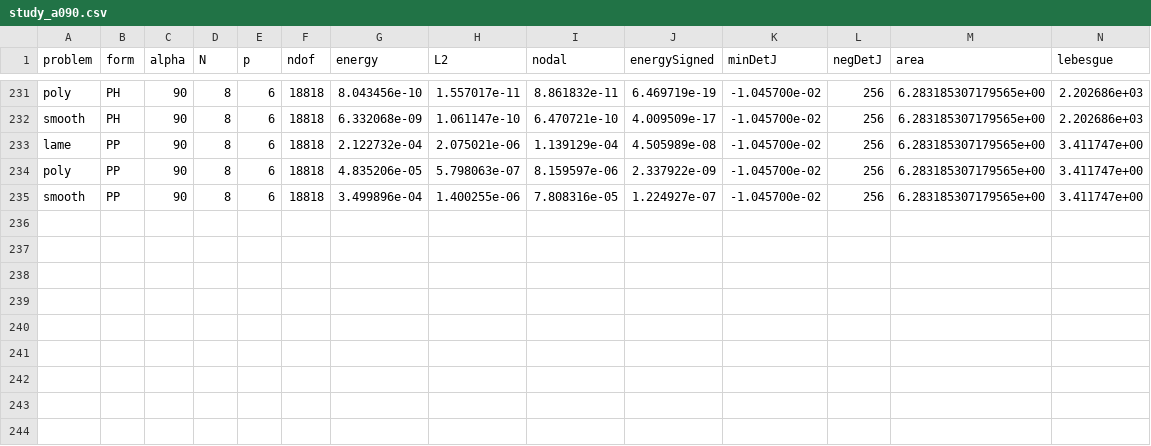
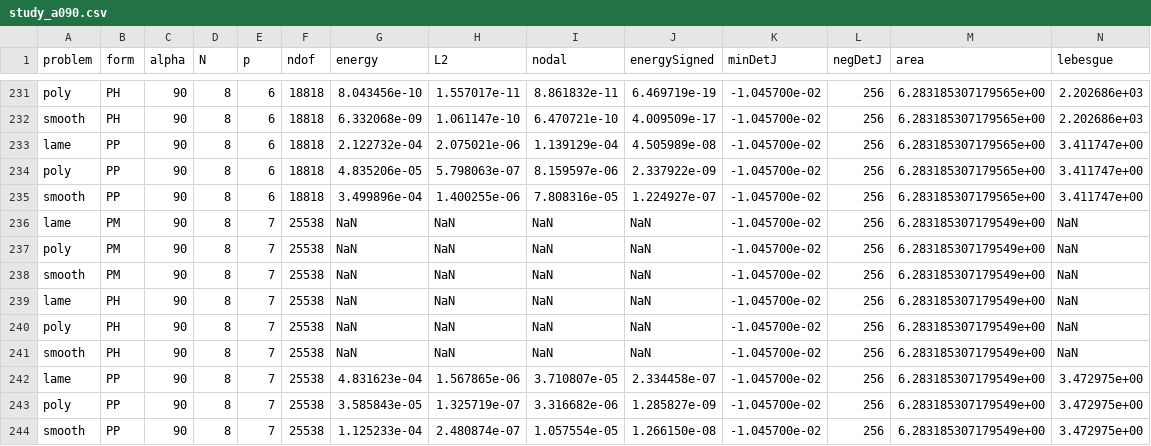
Before and after one commit to SaschaEisentraeger/USEM-MATLAB, a CSV file: studies/thick_cylinder/results/raw/study_a090.csv, drawn as a sheet; only a part is shown, gaps mark what is left out; rows hold the shown columns only; the diff names each change by its address in the sheet, - before the commit and + after, or states it on an @@ line.

```diff
--- a/studies/thick_cylinder/results/raw/study_a090.csv
+++ b/studies/thick_cylinder/results/raw/study_a090.csv
+row 236: lame | PM | 90 | 8 | 7 | 25538 | NaN | NaN | NaN | NaN | -1.045700e-02 | 256 | 6.283185307179549e+00 | NaN
+row 237: poly | PM | 90 | 8 | 7 | 25538 | NaN | NaN | NaN | NaN | -1.045700e-02 | 256 | 6.283185307179549e+00 | NaN
+row 238: smooth | PM | 90 | 8 | 7 | 25538 | NaN | NaN | NaN | NaN | -1.045700e-02 | 256 | 6.283185307179549e+00 | NaN
+row 239: lame | PH | 90 | 8 | 7 | 25538 | NaN | NaN | NaN | NaN | -1.045700e-02 | 256 | 6.283185307179549e+00 | NaN
+row 240: poly | PH | 90 | 8 | 7 | 25538 | NaN | NaN | NaN | NaN | -1.045700e-02 | 256 | 6.283185307179549e+00 | NaN
+row 241: smooth | PH | 90 | 8 | 7 | 25538 | NaN | NaN | NaN | NaN | -1.045700e-02 | 256 | 6.283185307179549e+00 | NaN
+row 242: lame | PP | 90 | 8 | 7 | 25538 | 4.831623e-04 | 1.567865e-06 | 3.710807e-05 | 2.334458e-07 | -1.045700e-02 | 256 | 6.283185307179549e+00 | 3.472975e+00
+row 243: poly | PP | 90 | 8 | 7 | 25538 | 3.585843e-05 | 1.325719e-07 | 3.316682e-06 | 1.285827e-09 | -1.045700e-02 | 256 | 6.283185307179549e+00 | 3.472975e+00
+row 244: smooth | PP | 90 | 8 | 7 | 25538 | 1.125233e-04 | 2.480874e-07 | 1.057554e-05 | 1.266150e-08 | -1.045700e-02 | 256 | 6.283185307179549e+00 | 3.472975e+00
```
Also changed, not shown: studies/thick_cylinder/results/raw/interp_a030.csv, studies/thick_cylinder/results/raw/study_a060.csv.
